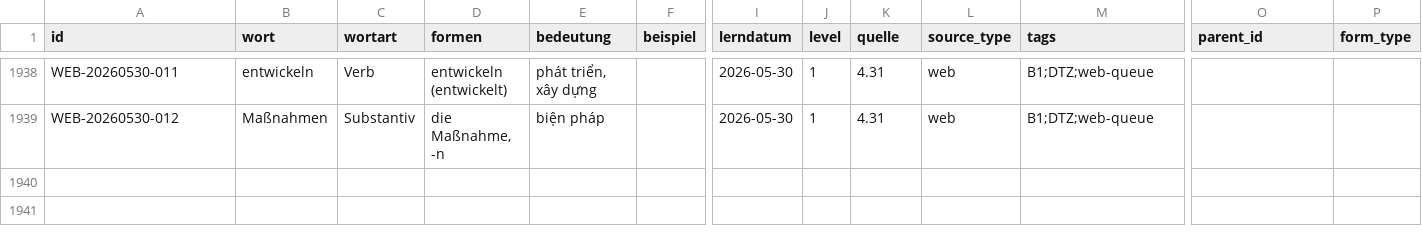
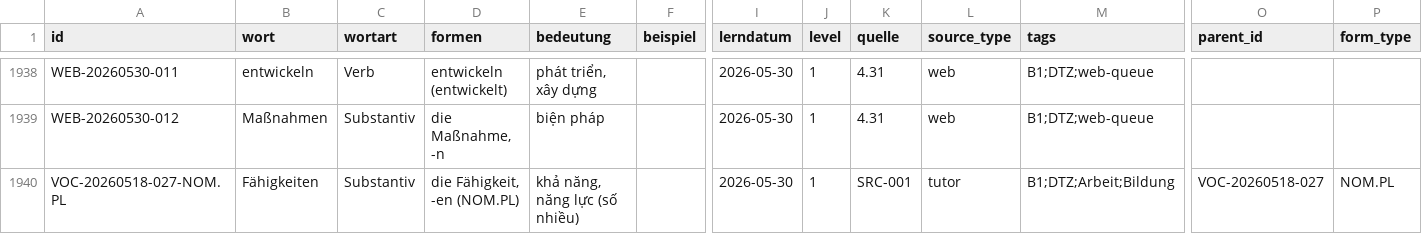
Before and after one commit to henryducmanh/deutsch, a CSV file: data/03_unified/vocab_master.csv, drawn as a sheet; only a part is shown, gaps mark what is left out; rows hold the shown columns only; the diff names each change by its address in the sheet, - before the commit and + after, or states it on an @@ line.

```diff
--- a/data/03_unified/vocab_master.csv
+++ b/data/03_unified/vocab_master.csv
+row 1940: VOC-20260518-027-NOM.PL | Fähigkeiten | Substantiv | die Fähigkeit, -en (NOM.PL) | khả năng, năng lực (số nhiều) |  | 2026-05-30 | 1 | SRC-001 | tutor | B1;DTZ;Arbeit;Bildung | VOC-20260518-027 | NOM.PL
```
Also changed, not shown: 8 other files.
